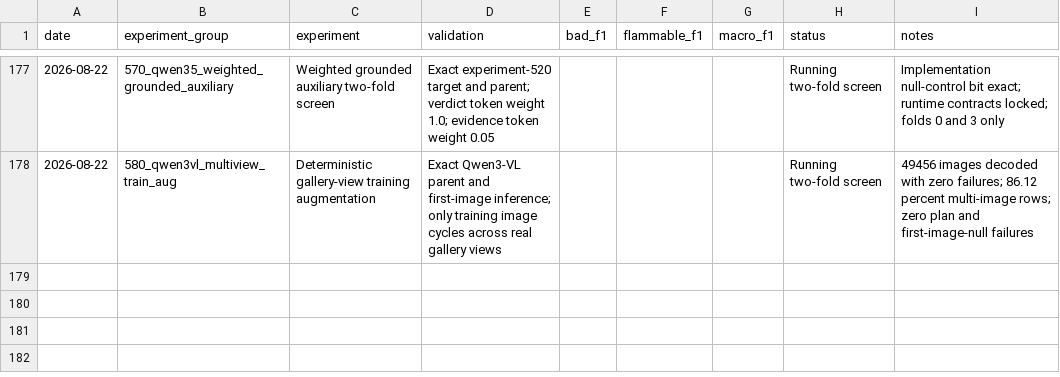
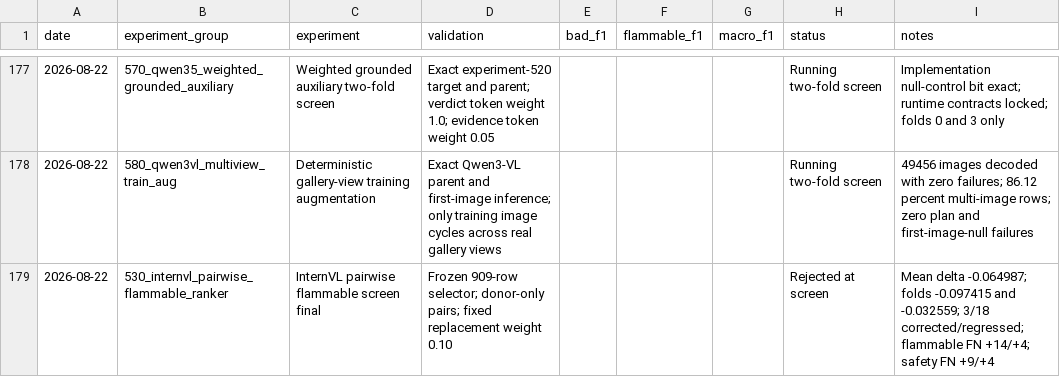
Before and after one commit to triflt/ecup-2026-quality, a CSV file: reports/experiment-log.csv, drawn as a sheet; only a part is shown, gaps mark what is left out; the diff names each change by its address in the sheet, - before the commit and + after, or states it on an @@ line.

Commit message:
Record InternVL pairwise screen result

```diff
--- a/reports/experiment-log.csv
+++ b/reports/experiment-log.csv
+row 179: 2026-08-22 | 530_internvl_pairwise_flammable_ranker | InternVL pairwise flammable screen final | Frozen 909-row selector; donor-only pairs; fixed replacement weight 0.10 |  |  |  | Rejected at screen | Mean delta -0.064987; folds -0.097415 and -0.032559; 3/18 corrected/regressed; flammable FN +14/+4; safety FN +9/+4
```
Also changed, not shown: reports/hypothesis-board.csv, 9 other files.
